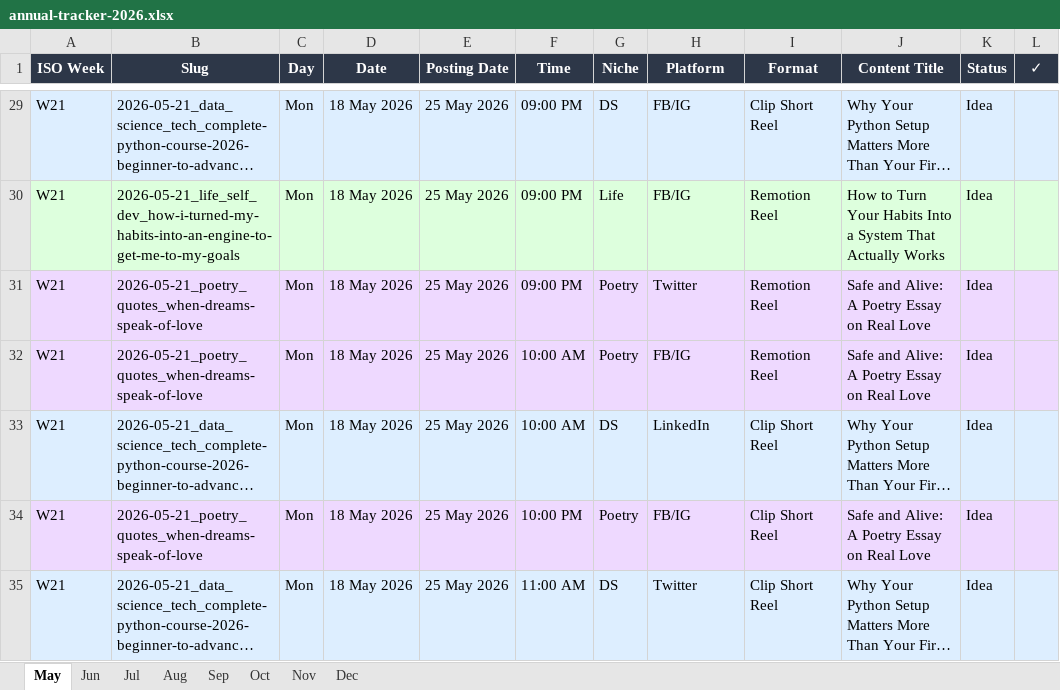
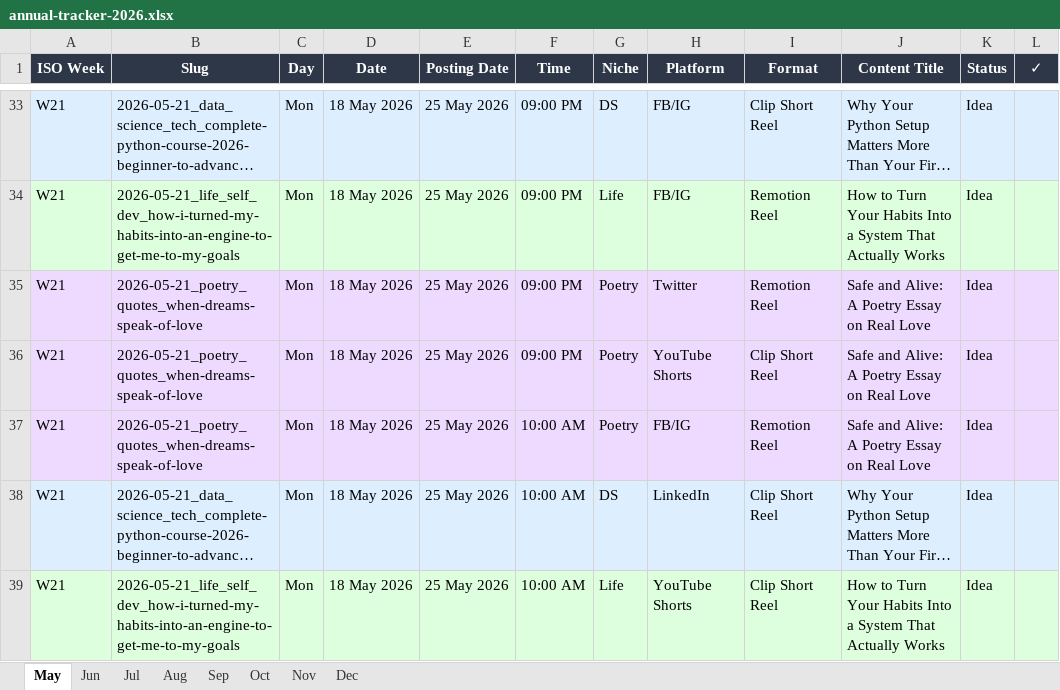
Before and after one commit to tarunlnmiit/ai-content-machine, an Excel workbook: output/trackers/annual-tracker-2026.xlsx, sheet May, drawn as a sheet; only a part is shown, gaps mark what is left out; the shorter side is filled out with more unchanged rows; long unchanged cells end in …; values as stored, in another font and other column widths than the file's, no borders; the diff covers the shown part only; the diff names each change by its address in the sheet, - before the commit and + after, or states it on an @@ line.

Commit message:
feat(tracker): add YouTube Shorts as fourth daily platform
DS: Remotion 8AM+2PM, Clip Short 11AM+8PM (2×/day = 14 each/week)
Life: Clip Short 10AM, Remotion 7PM (1×/day = 7 each/week)
Poetry: Remotion 10AM, Clip Short 9PM (1×/day = 7 each/week)

posting_date = date + 7 (social next-week rule). Existing statuses
preserved via keyed lookup — 6360 statuses carried over. 8379 total rows.
Also updates weekly-operating-guide YouTube Shorts section with
per-niche per-format daily cadence table.

```diff
--- a/output/trackers/annual-tracker-2026.xlsx (sheet May)
+++ b/output/trackers/annual-tracker-2026.xlsx (sheet May)
+row 36: W21 | 2026-05-21_poetry_quotes_when-dreams-speak-of-love | Mon | 18 May 2026 | 25 May 2026 | 09:00 PM | Poetry | YouTube Shorts | Clip Short Reel | Safe and Alive: A Poetry Essay on Real Love | Idea
+row 39: W21 | 2026-05-21_life_self_dev_how-i-turned-my-habits-into-an-engine-to-get-me-to-my-goals | Mon | 18 May 2026 | 25 May 2026 | 10:00 AM | Life | YouTube Shorts | Clip Short Reel | How to Turn Your Habits Into a System That Actually Works | Idea
```
Also changed, not shown: 54 added rows elsewhere in this sheet, sheet Jun, sheet Oct, sheet Aug, sheet Jul, sheet Dec, sheet Nov, 1 more sheet, 2 other files.
